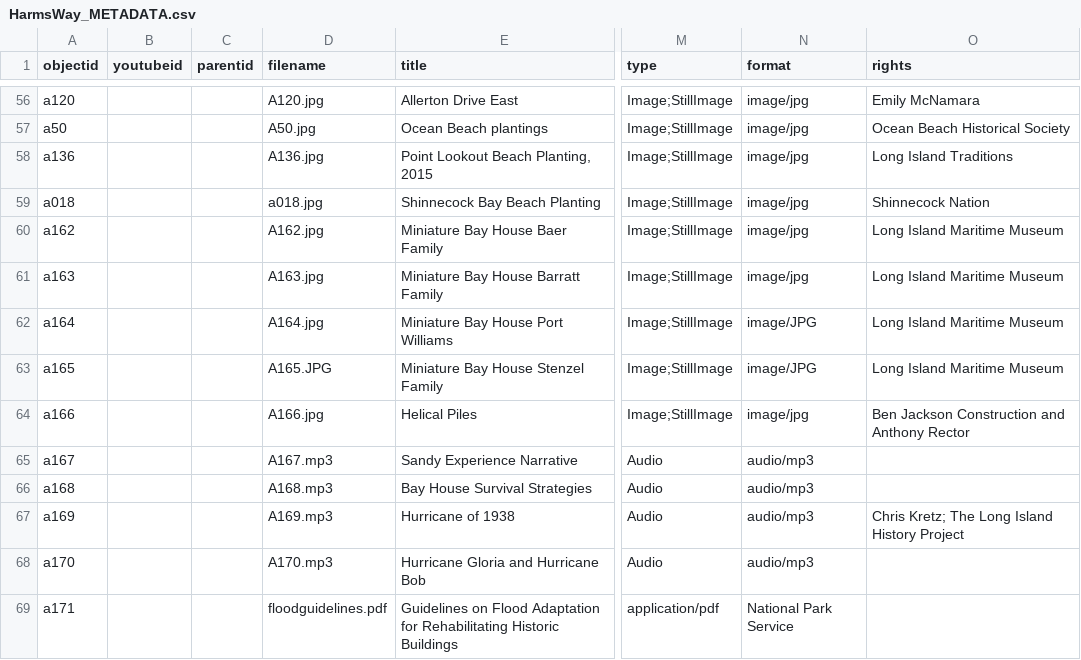
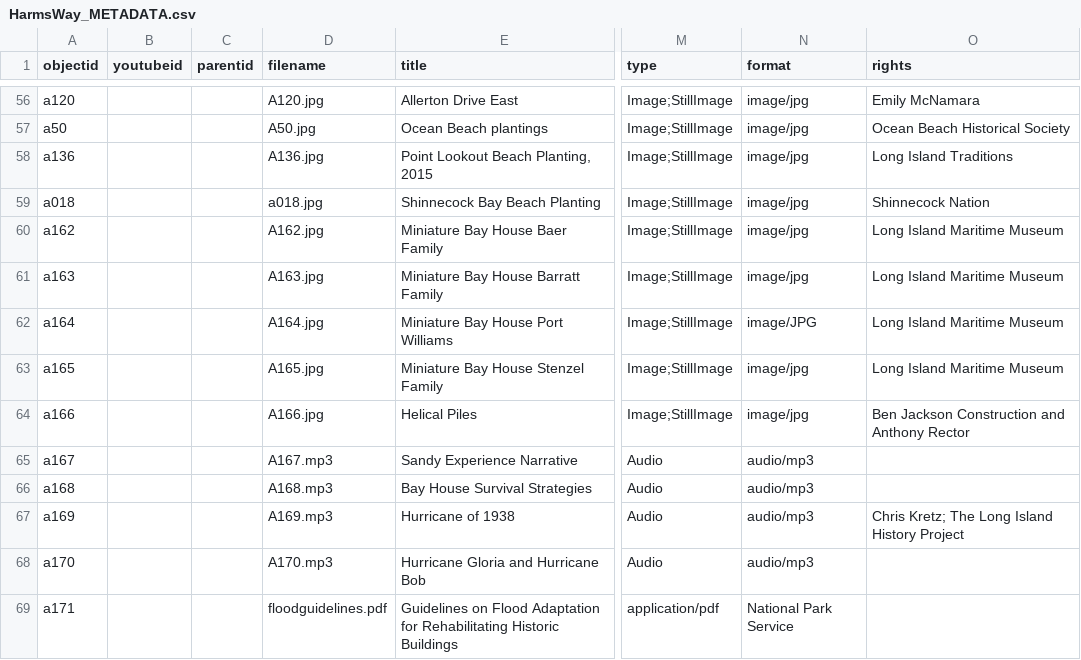
Before and after one commit to heidi-y/harmswayexhibit, a CSV file: _data/HarmsWay_METADATA.csv, drawn as a sheet; only a part is shown, gaps mark what is left out; the diff names each change by its address in the sheet, - before the commit and + after, or states it on an @@ line.

Commit message:
Update HarmsWay_METADATA.csv

```diff
--- a/_data/HarmsWay_METADATA.csv
+++ b/_data/HarmsWay_METADATA.csv
-D63 (filename): A165.JPG
+D63 (filename): A165.jpg
-N63 (format): image/JPG
+N63 (format): image/jpg
```
